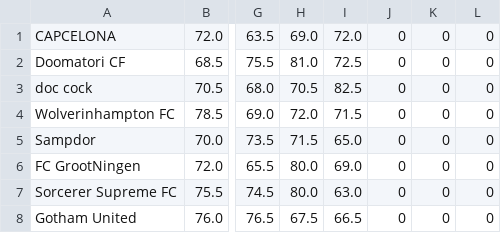
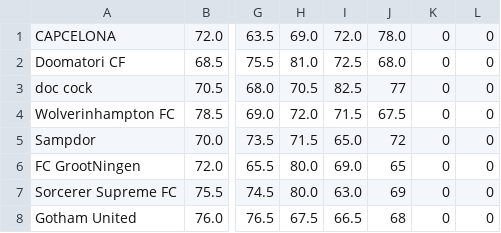
Before and after one commit to virtuo03/WhatIfFanta, a CSV file: punteggi.csv, drawn as a sheet; only a part is shown, gaps mark what is left out; the diff names each change by its address in the sheet, - before the commit and + after, or states it on an @@ line.

Commit message:
edited punteggi

```diff
--- a/punteggi.csv
+++ b/punteggi.csv
-J1: 0
+J1: 78.0
-J2: 0
+J2: 68.0
-J3: 0
+J3: 77
-J4: 0
+J4: 67.5
-J5: 0
+J5: 72
-J6: 0
+J6: 65
-J7: 0
+J7: 69
-J8: 0
+J8: 68
```
